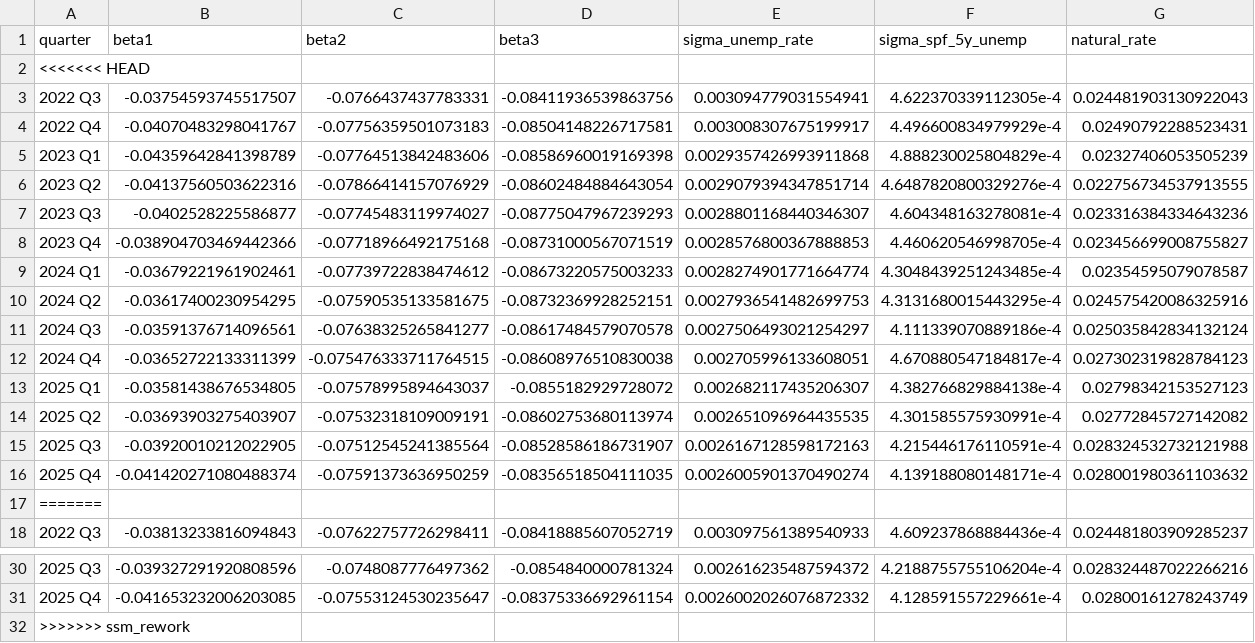
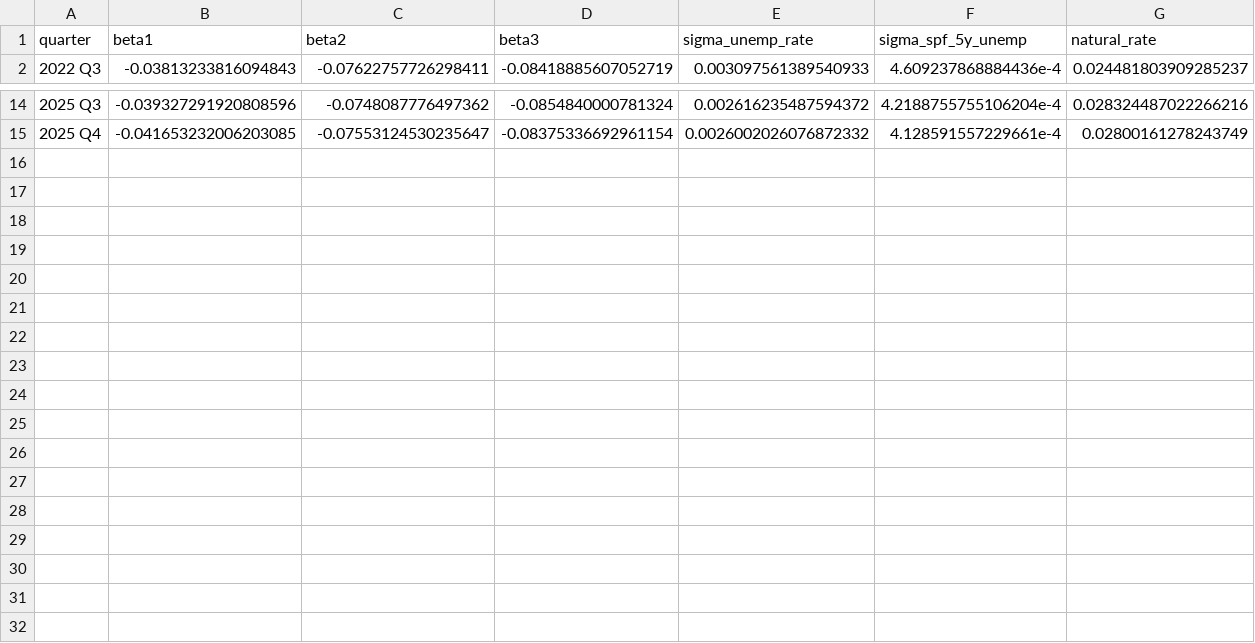
Before and after one commit to theshufflebee/space-cadet, a CSV file: output/okun_forecast_parameters.csv, drawn as a sheet; only a part is shown, gaps mark what is left out; the diff names each change by its address in the sheet, - before the commit and + after, or states it on an @@ line.

```diff
--- a/output/okun_forecast_parameters.csv
+++ b/output/okun_forecast_parameters.csv
-row 2: <<<<<<< HEAD
-row 3: 2022 Q3 | -0.03754593745517507 | -0.0766437437783331 | -0.08411936539863756 | 0.003094779031554941 | 4.622370339112305e-4 | 0.024481903130922043
-row 4: 2022 Q4 | -0.04070483298041767 | -0.07756359501073183 | -0.08504148226717581 | 0.003008307675199917 | 4.496600834979929e-4 | 0.02490792288523431
-row 5: 2023 Q1 | -0.04359642841398789 | -0.07764513842483606 | -0.08586960019169398 | 0.0029357426993911868 | 4.888230025804829e-4 | 0.02327406053505239
-row 6: 2023 Q2 | -0.04137560503622316 | -0.07866414157076929 | -0.08602484884643054 | 0.0029079394347851714 | 4.6487820800329276e-4 | 0.022756734537913555
-row 7: 2023 Q3 | -0.0402528225586877 | -0.07745483119974027 | -0.08775047967239293 | 0.0028801168440346307 | 4.604348163278081e-4 | 0.023316384334643236
-row 8: 2023 Q4 | -0.038904703469442366 | -0.07718966492175168 | -0.08731000567071519 | 0.0028576800367888853 | 4.460620546998705e-4 | 0.023456699008755827
-row 9: 2024 Q1 | -0.03679221961902461 | -0.07739722838474612 | -0.08673220575003233 | 0.0028274901771664774 | 4.3048439251243485e-4 | 0.02354595079078587
-row 10: 2024 Q2 | -0.03617400230954295 | -0.07590535133581675 | -0.08732369928252151 | 0.0027936541482699753 | 4.3131680015443295e-4 | 0.024575420086325916
-row 11: 2024 Q3 | -0.03591376714096561 | -0.07638325265841277 | -0.08617484579070578 | 0.0027506493021254297 | 4.111339070889186e-4 | 0.025035842834132124
-row 12: 2024 Q4 | -0.03652722133311399 | -0.075476333711764515 | -0.08608976510830038 | 0.002705996133608051 | 4.670880547184817e-4 | 0.027302319828784123
-row 13: 2025 Q1 | -0.03581438676534805 | -0.07578995894643037 | -0.0855182929728072 | 0.002682117435206307 | 4.382766829884138e-4 | 0.02798342153527123
-row 14: 2025 Q2 | -0.03693903275403907 | -0.07532318109009191 | -0.08602753680113974 | 0.002651096964435535 | 4.301585575930991e-4 | 0.02772845727142082
-row 15: 2025 Q3 | -0.03920010212022905 | -0.07512545241385564 | -0.08528586186731907 | 0.0026167128598172163 | 4.215446176110591e-4 | 0.028324532732121988
-row 16: 2025 Q4 | -0.041420271080488374 | -0.07591373636950259 | -0.08356518504111035 | 0.0026005901370490274 | 4.139188080148171e-4 | 0.028001980361103632
-row 17: =======
-row 32: >>>>>>> ssm_rework
```
Also changed, not shown: output/forecast_df.csv, 11 other files.
